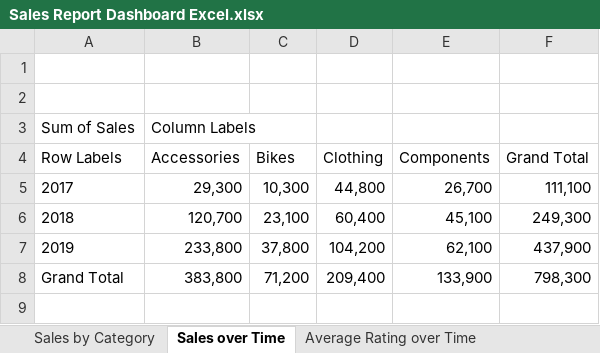
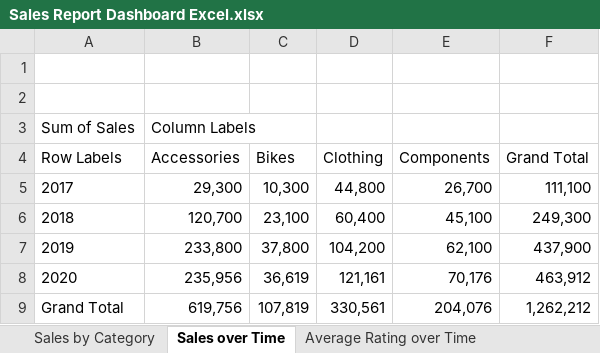
Before and after one commit to djsmacker01/Data-Analytics, an Excel workbook: Sales Report Dashboard Excel.xlsx, sheet Sales over Time, drawn as a sheet; values as stored, in another font and other column widths than the file's, no borders; charts and pictures not drawn; addresses are those after the commit; the diff names each change by its address in the sheet, - before the commit and + after, or states it on an @@ line.

```diff
--- a/Sales Report Dashboard Excel.xlsx (sheet Sales over Time)
+++ b/Sales Report Dashboard Excel.xlsx (sheet Sales over Time)
+row 8: 2020 | 235,956 | 36,619 | 121,161 | 70,176 | 463,912
-B9 (Accessories): 383,800
+B9 (Accessories): 619,756
-C9 (Bikes): 71,200
+C9 (Bikes): 107,819
-D9 (Clothing): 209,400
+D9 (Clothing): 330,561
-E9 (Components): 133,900
+E9 (Components): 204,076
-F9 (Grand Total): 798,300
+F9 (Grand Total): 1,262,212
```
Also changed, not shown: sheet Data, sheet Sales by Category, sheet Average Rating over Time, sheet Average Rating on Year Change, sheet Sales Year On Year Change, charts or pictures.
